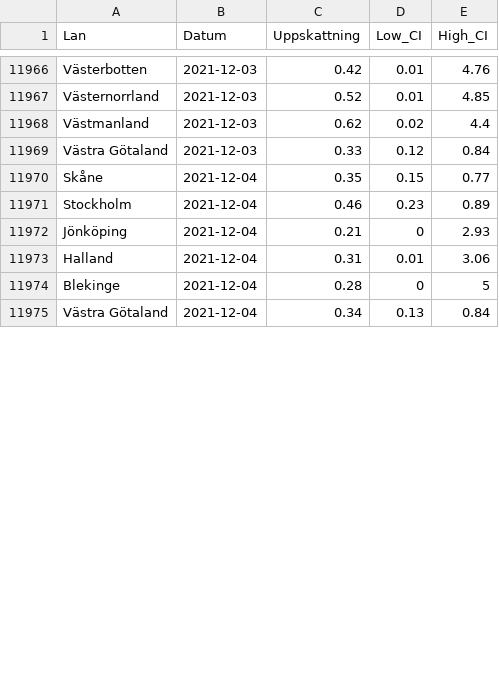
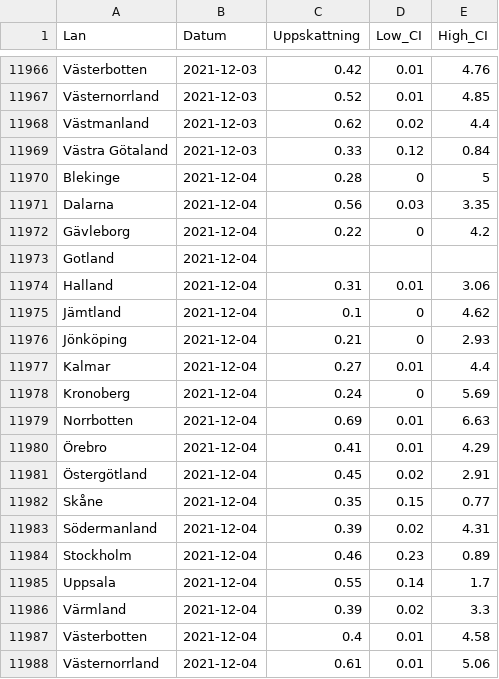
Before and after one commit to csss-resultat/openData, a CSV file: datasets/lan_senaste.csv, drawn as a sheet; only a part is shown, gaps mark what is left out; the shorter side is filled out with more unchanged rows; the diff covers the shown part only.

Commit message:
data update 06-12

```diff
--- a/datasets/lan_senaste.csv
+++ b/datasets/lan_senaste.csv
@@ -11969,6 +11969,20 @@ Västmanland,2021-12-03,0.62,0.02,4.4
 Västra Götaland,2021-12-03,0.33,0.12,0.84
+Blekinge,2021-12-04,0.28,0,5
+Dalarna,2021-12-04,0.56,0.03,3.35
+Gävleborg,2021-12-04,0.22,0,4.2
+Gotland,2021-12-04,,,
+Halland,2021-12-04,0.31,0.01,3.06
+Jämtland,2021-12-04,0.1,0,4.62
+Jönköping,2021-12-04,0.21,0,2.93
+Kalmar,2021-12-04,0.27,0.01,4.4
+Kronoberg,2021-12-04,0.24,0,5.69
+Norrbotten,2021-12-04,0.69,0.01,6.63
+Örebro,2021-12-04,0.41,0.01,4.29
+Östergötland,2021-12-04,0.45,0.02,2.91
 Skåne,2021-12-04,0.35,0.15,0.77
+Södermanland,2021-12-04,0.39,0.02,4.31
 Stockholm,2021-12-04,0.46,0.23,0.89
-Jönköping,2021-12-04,0.21,0,2.93
-Halland,2021-12-04,0.31,0.01,3.06
-Blekinge,2021-12-04,0.28,0,5
+Uppsala,2021-12-04,0.55,0.14,1.7
+Värmland,2021-12-04,0.39,0.02,3.3
+Västerbotten,2021-12-04,0.4,0.01,4.58
+Västernorrland,2021-12-04,0.61,0.01,5.06
```
Also changed, not shown: 8 added rows and 44 edited cells elsewhere in this file, datasets/nationella_senaste.csv.
